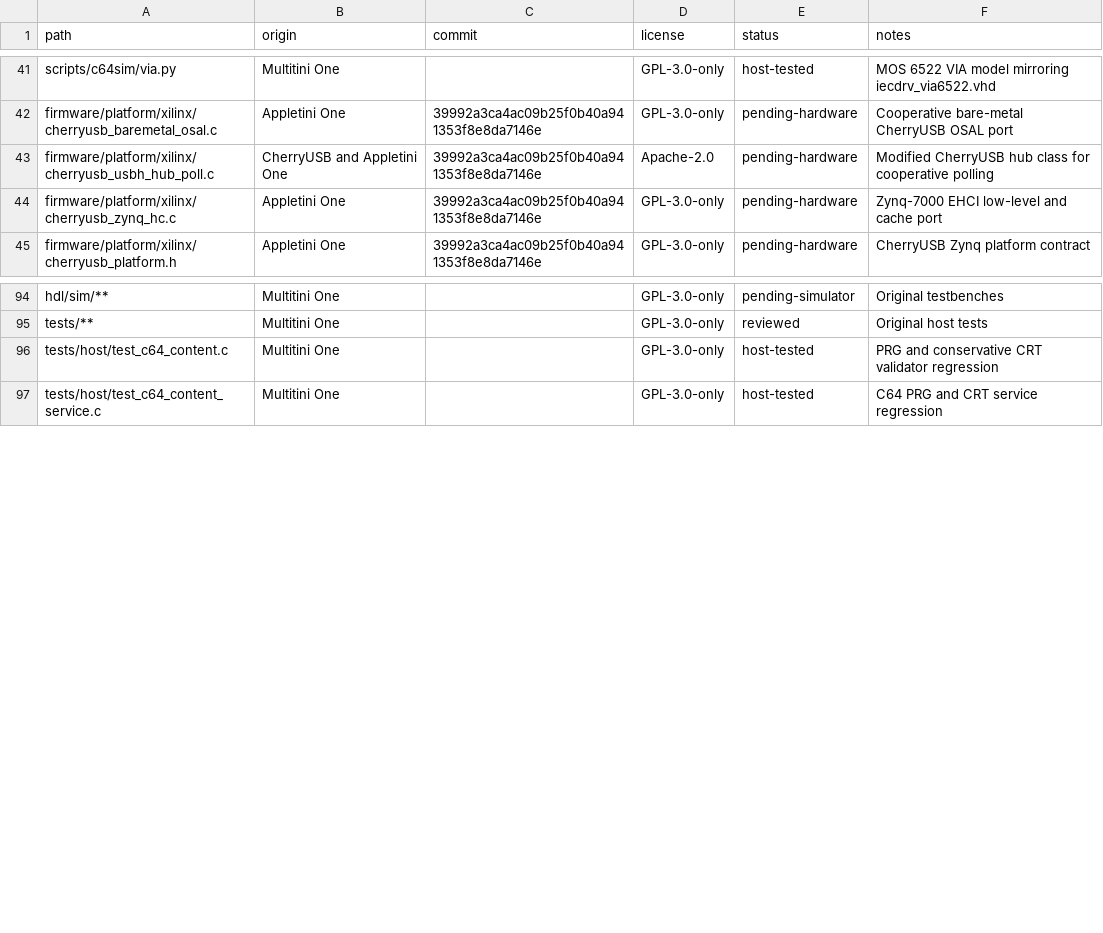
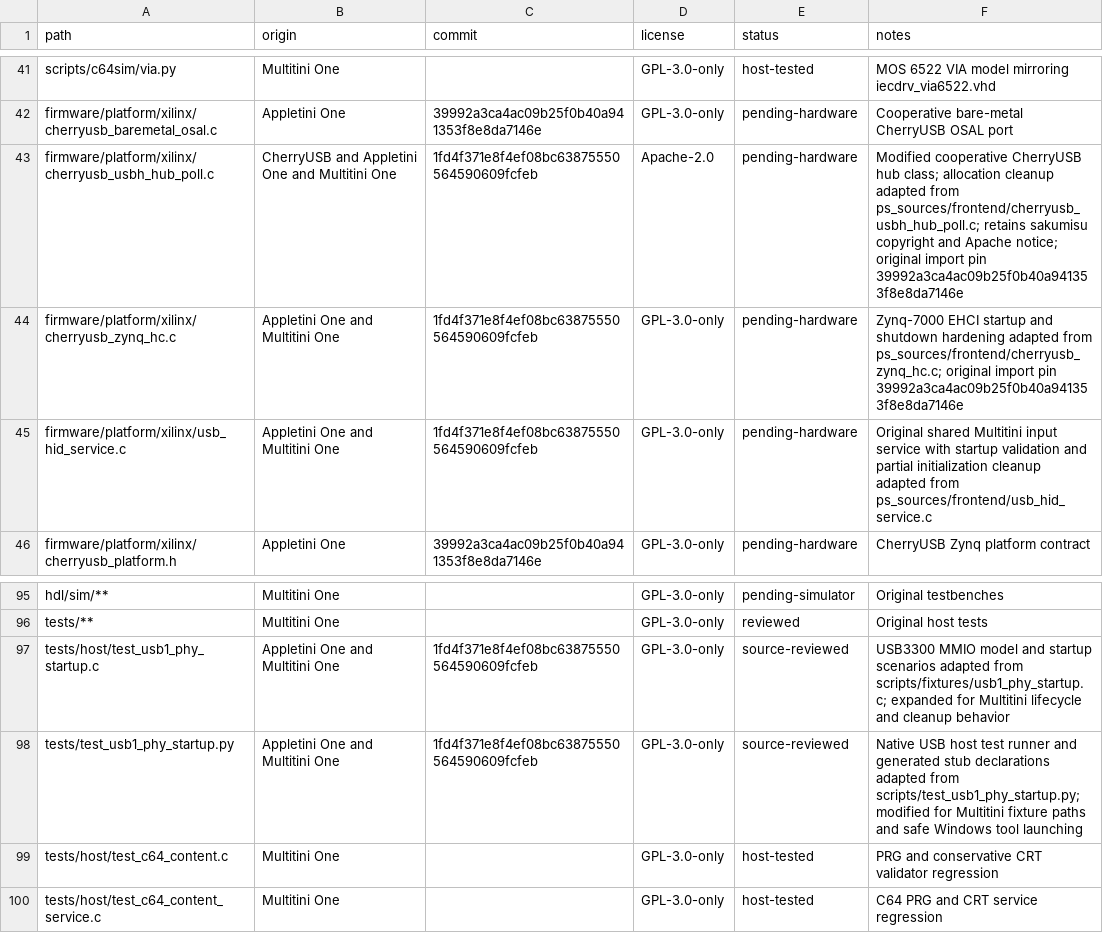
Before and after one commit to hasseily/multitini-one, a CSV file: licenses/files.csv, drawn as a sheet; only a part is shown, gaps mark what is left out.

Commit message:
Harden USB PHY startup and host recovery
Wake a suspended USB3300 before controller reset, bound reset waits, preserve startup and stop failures, and clean up partial hub initialization. Keep diagnostic reads free of ULPI side effects and retain the pinned Appletini source attribution.

Add native regression fixtures for reset, startup, cleanup, and hub allocation failures.

```diff
--- a/licenses/files.csv
+++ b/licenses/files.csv
@@ -42,4 +42,5 @@ scripts/c64sim/via.py,Multitini One,,GPL-3.0-only,host-tested,MOS 6522 VIA model
 firmware/platform/xilinx/cherryusb_baremetal_osal.c,Appletini One,39992a3ca4ac09b25f0b40a941353f8e8da7146e,GPL-3.0-only,pending-hardware,Cooperative bare-metal CherryUSB OSAL port
-firmware/platform/xilinx/cherryusb_usbh_hub_poll.c,CherryUSB and Appletini One,39992a3ca4ac09b25f0b40a941353f8e8da7146e,Apache-2.0,pending-hardware,Modified CherryUSB hub class for cooperative polling
-firmware/platform/xilinx/cherryusb_zynq_hc.c,Appletini One,39992a3ca4ac09b25f0b40a941353f8e8da7146e,GPL-3.0-only,pending-hardware,Zynq-7000 EHCI low-level and cache port
+firmware/platform/xilinx/cherryusb_usbh_hub_poll.c,CherryUSB and Appletini One and Multitini One,1fd4f371e8f4ef08bc63875550564590609fcfeb,Apache-2.0,pending-hardware,Modified cooperative CherryUSB hub class; allocation cleanup adapted from ps_sources/frontend/cherryusb_usbh_hub_poll.c; retains sakumisu copyright and Apache notice; original import pin 39992a3ca4ac09b25f0b40a941353f8e8da7146e
+firmware/platform/xilinx/cherryusb_zynq_hc.c,Appletini One and Multitini One,1fd4f371e8f4ef08bc63875550564590609fcfeb,GPL-3.0-only,pending-hardware,Zynq-7000 EHCI startup and shutdown hardening adapted from ps_sources/frontend/cherryusb_zynq_hc.c; original import pin 39992a3ca4ac09b25f0b40a941353f8e8da7146e
+firmware/platform/xilinx/usb_hid_service.c,Appletini One and Multitini One,1fd4f371e8f4ef08bc63875550564590609fcfeb,GPL-3.0-only,pending-hardware,Original shared Multitini input service with startup validation and partial initialization cleanup adapted from ps_sources/frontend/usb_hid_service.c
 firmware/platform/xilinx/cherryusb_platform.h,Appletini One,39992a3ca4ac09b25f0b40a941353f8e8da7146e,GPL-3.0-only,pending-hardware,CherryUSB Zynq platform contract
@@ -95,2 +96,4 @@ hdl/sim/**,Multitini One,,GPL-3.0-only,pending-simulator,Original testbenches
 tests/**,Multitini One,,GPL-3.0-only,reviewed,Original host tests
+tests/host/test_usb1_phy_startup.c,Appletini One and Multitini One,1fd4f371e8f4ef08bc63875550564590609fcfeb,GPL-3.0-only,source-reviewed,USB3300 MMIO model and startup scenarios adapted from scripts/fixtures/usb1_phy_startup.c; expanded for Multitini lifecycle and cleanup behavior
+tests/test_usb1_phy_startup.py,Appletini One and Multitini One,1fd4f371e8f4ef08bc63875550564590609fcfeb,GPL-3.0-only,source-reviewed,Native USB host test runner and generated stub declarations adapted from scripts/test_usb1_phy_startup.py; modified for Multitini fixture paths and safe Windows tool launching
 tests/host/test_c64_content.c,Multitini One,,GPL-3.0-only,host-tested,PRG and conservative CRT validator regression
```
Also changed, not shown: 8 other files.
